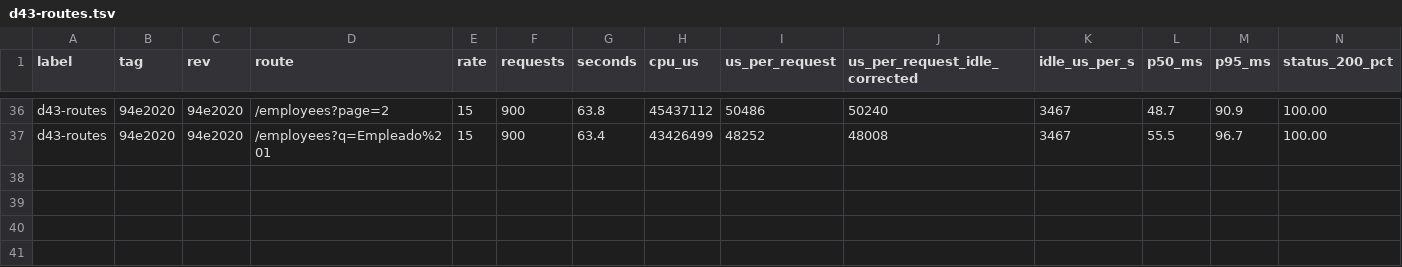
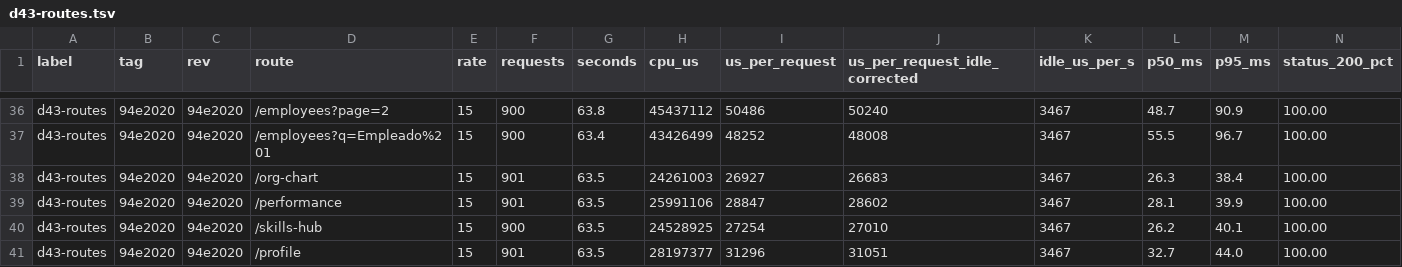
Before and after one commit to Aromero2022/ScaliaHR, a TSV file: scripts/perf/results/d43-routes.tsv, drawn as a sheet; only a part is shown, gaps mark what is left out; rows hold the shown columns only; the diff names each change by its address in the sheet, - before the commit and + after, or states it on an @@ line.

```diff
--- a/scripts/perf/results/d43-routes.tsv
+++ b/scripts/perf/results/d43-routes.tsv
+row 38: d43-routes | 94e2020 | 94e2020 | /org-chart | 15 | 901 | 63.5 | 24261003 | 26927 | 26683 | 3467 | 26.3 | 38.4 | 100.00
+row 39: d43-routes | 94e2020 | 94e2020 | /performance | 15 | 901 | 63.5 | 25991106 | 28847 | 28602 | 3467 | 28.1 | 39.9 | 100.00
+row 40: d43-routes | 94e2020 | 94e2020 | /skills-hub | 15 | 900 | 63.5 | 24528925 | 27254 | 27010 | 3467 | 26.2 | 40.1 | 100.00
+row 41: d43-routes | 94e2020 | 94e2020 | /profile | 15 | 901 | 63.5 | 28197377 | 31296 | 31051 | 3467 | 32.7 | 44.0 | 100.00
```
